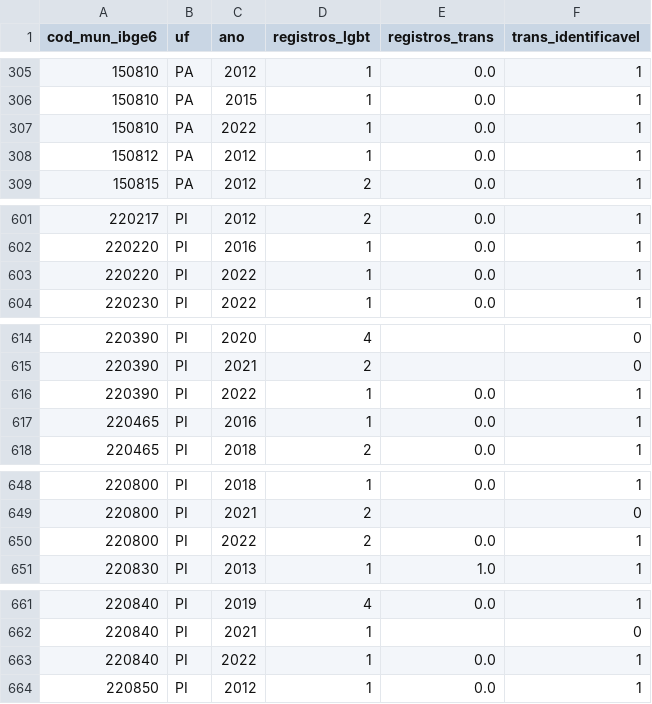
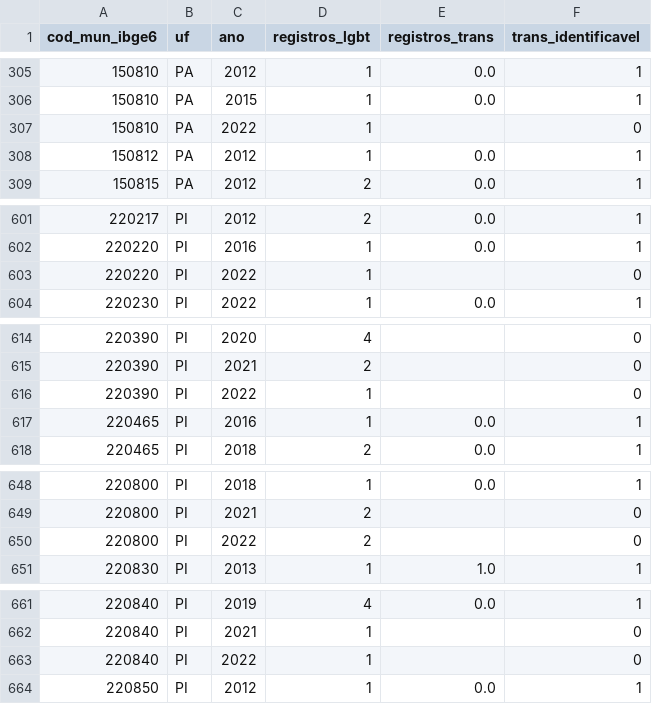
Before and after one commit to pedrinhots/RPII_Analytics, a CSV file: disq100_limp/contagem_municipio_ano.csv, drawn as a sheet; only a part is shown, gaps mark what is left out; the diff covers the shown part only.

```diff
--- a/disq100_limp/contagem_municipio_ano.csv
+++ b/disq100_limp/contagem_municipio_ano.csv
@@ -306,3 +306,3 @@
 150810;PA;2015;1;0.0;1
-150810;PA;2022;1;0.0;1
+150810;PA;2022;1;;0
 150812;PA;2012;1;0.0;1
@@ -602,3 +602,3 @@
 220220;PI;2016;1;0.0;1
-220220;PI;2022;1;0.0;1
+220220;PI;2022;1;;0
 220230;PI;2022;1;0.0;1
@@ -615,3 +615,3 @@
 220390;PI;2021;2;;0
-220390;PI;2022;1;0.0;1
+220390;PI;2022;1;;0
 220465;PI;2016;1;0.0;1
@@ -649,3 +649,3 @@
 220800;PI;2021;2;;0
-220800;PI;2022;2;0.0;1
+220800;PI;2022;2;;0
 220830;PI;2013;1;1.0;1
@@ -662,3 +662,3 @@
 220840;PI;2021;1;;0
-220840;PI;2022;1;0.0;1
+220840;PI;2022;1;;0
 220850;PI;2012;1;0.0;1
```
Also changed, not shown: 102 edited cells elsewhere in this file, dados_municipais/painel/dicionario_painel.csv, disq100_limp/dicionario_variaveis.csv, 5 other files.
